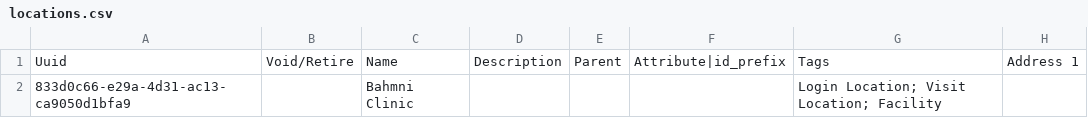
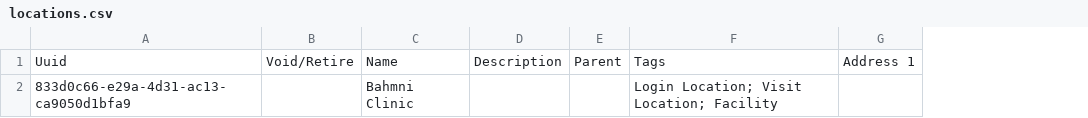
Before and after one commit to Bahmni/clinic-config, a CSV file: masterdata/configuration/locations/locations.csv, drawn as a sheet; only a part is shown; the diff names each change by its address in the sheet, - before the commit and + after, or states it on an @@ line.

```diff
--- a/masterdata/configuration/locations/locations.csv
+++ b/masterdata/configuration/locations/locations.csv
-column F, row 1: Attribute|id_prefix
```
Also changed, not shown: masterdata/configuration/drugs/drug.csv, 1 other file.
